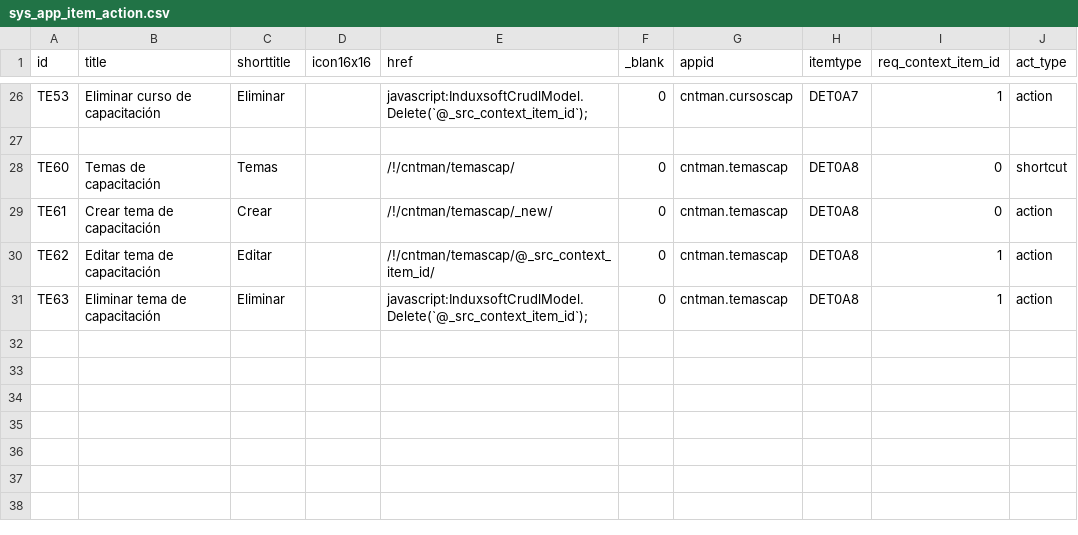
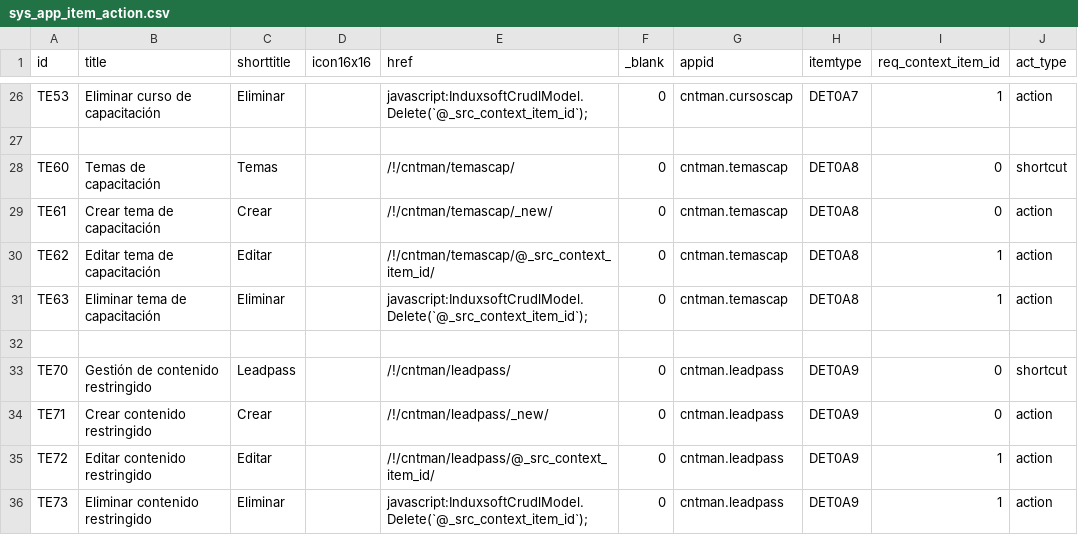
Before and after one commit to Induxsoft/cntman, a CSV file: src/cntman/_install/app_info/sys_app_item_action.csv, drawn as a sheet; only a part is shown, gaps mark what is left out; the diff names each change by its address in the sheet, - before the commit and + after, or states it on an @@ line.

Commit message:
update
add (cnt_leadpass): Gestión de contenido restringido
update (cnt_curso): cargar miniaturas y portadas

```diff
--- a/src/cntman/_install/app_info/sys_app_item_action.csv
+++ b/src/cntman/_install/app_info/sys_app_item_action.csv
+row 32: (empty)
+row 33: TE70 | Gestión de contenido restringido | Leadpass |  | /!/cntman/leadpass/ | 0 | cntman.leadpass | DET0A9 | 0 | shortcut
+row 34: TE71 | Crear contenido restringido | Crear |  | /!/cntman/leadpass/_new/ | 0 | cntman.leadpass | DET0A9 | 0 | action
+row 35: TE72 | Editar contenido restringido | Editar |  | /!/cntman/leadpass/@_src_context_item_id/ | 0 | cntman.leadpass | DET0A9 | 1 | action
+row 36: TE73 | Eliminar contenido restringido | Eliminar |  | javascript:InduxsoftCrudlModel.Delete(`@_src_context_item_id`); | 0 | cntman.leadpass | DET0A9 | 1 | action
```
Also changed, not shown: src/cntman/_install/app_info/sitem.csv, src/cntman/_install/app_info/sys_app_catalog.csv, 14 other files.
